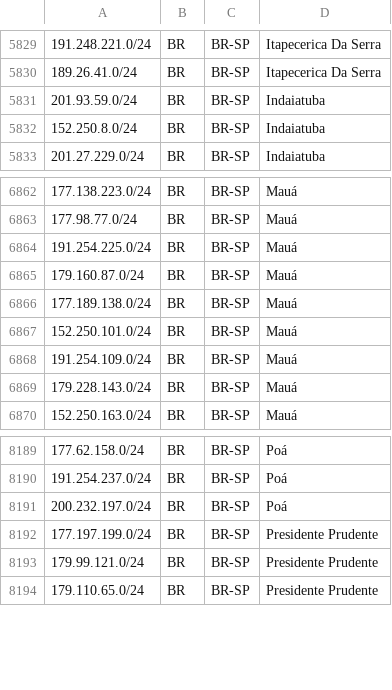
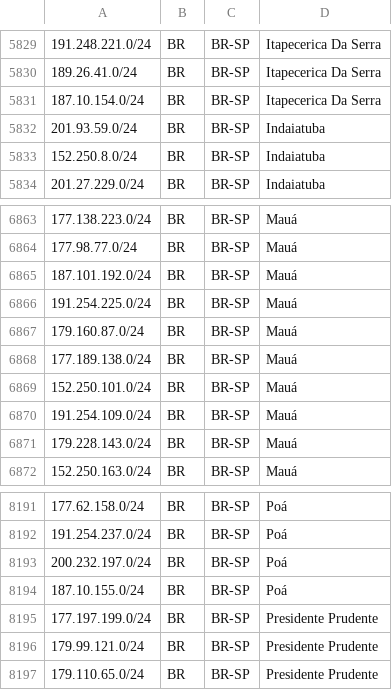
Before and after one commit to baleeiro17/geofeed-vivo, a CSV file: geofeed.csv, drawn as a sheet; only a part is shown, gaps mark what is left out; the diff names each change by its address in the sheet, - before the commit and + after, or states it on an @@ line.

Commit message:
Add files via upload

```diff
--- a/geofeed.csv
+++ b/geofeed.csv
+row 5831: 187.10.154.0/24 | BR | BR-SP | Itapecerica Da Serra
+row 6865: 187.101.192.0/24 | BR | BR-SP | Mauá
+row 8194: 187.10.155.0/24 | BR | BR-SP | Poá
```
